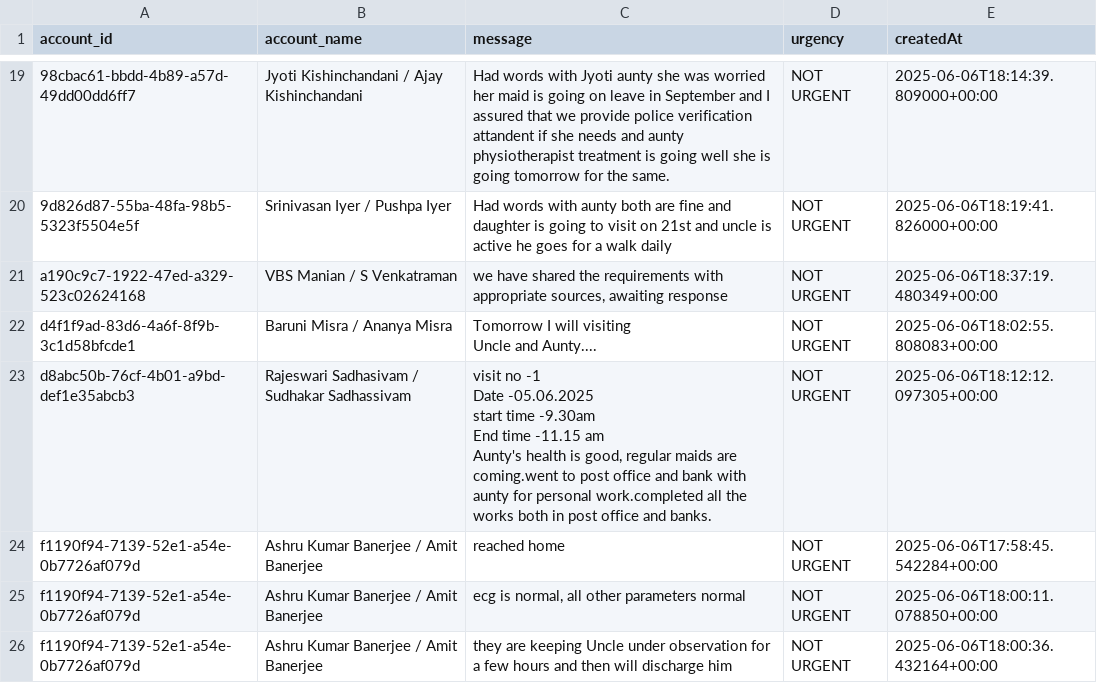
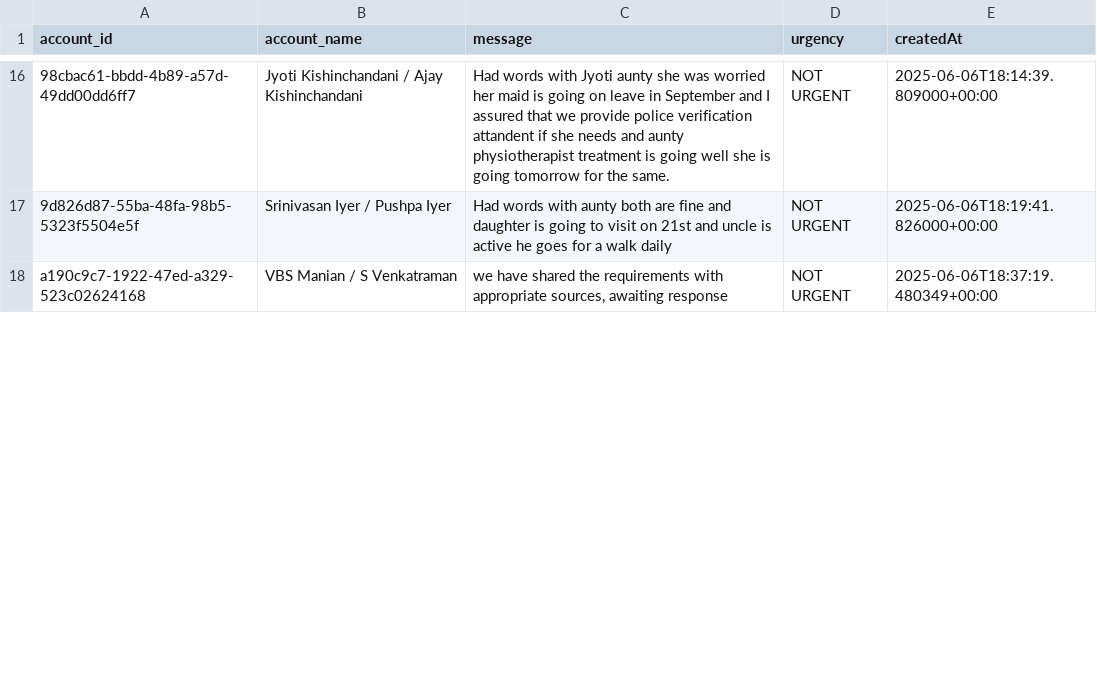
Before and after one commit to GOKULSINGHSHAH123/firebase, a CSV file: urgent_messages_report.csv, drawn as a sheet; only a part is shown, gaps mark what is left out; removed rows and columns are numbered as before the commit, all else as after; ↵ is a line break in a cell; the diff covers the shown part only; the diff names each change by its address in the sheet, - before the commit and + after, or states it on an @@ line.

```diff
--- a/urgent_messages_report.csv
+++ b/urgent_messages_report.csv
-row 22: d4f1f9ad-83d6-4a6f-8f9b-3c1d58bfcde1 | Baruni Misra / Ananya Misra | Tomorrow I will visiting ↵ Uncle and Aunty.... | NOT URGENT | 2025-06-06T18:02:55.808083+00:00
-row 23: d8abc50b-76cf-4b01-a9bd-def1e35abcb3 | Rajeswari Sadhasivam / Sudhakar Sadhassivam | visit no -1 ↵ Date -05.06.2025 ↵ start time -9.30am ↵ End time -11.15 am ↵ Aunty's health is good, regular maids are coming.went to post office and bank with aunty for personal work.completed all the works both in post office and banks. | NOT URGENT | 2025-06-06T18:12:12.097305+00:00
-row 24: f1190f94-7139-52e1-a54e-0b7726af079d | Ashru Kumar Banerjee / Amit Banerjee | reached home | NOT URGENT | 2025-06-06T17:58:45.542284+00:00
-row 25: f1190f94-7139-52e1-a54e-0b7726af079d | Ashru Kumar Banerjee / Amit Banerjee | ecg is normal, all other parameters normal | NOT URGENT | 2025-06-06T18:00:11.078850+00:00
-row 26: f1190f94-7139-52e1-a54e-0b7726af079d | Ashru Kumar Banerjee / Amit Banerjee | they are keeping Uncle under observation for a few hours and then will discharge him | NOT URGENT | 2025-06-06T18:00:36.432164+00:00
```
Also changed, not shown: 5 added rows, 7 removed rows and 4 edited cells elsewhere in this file.
